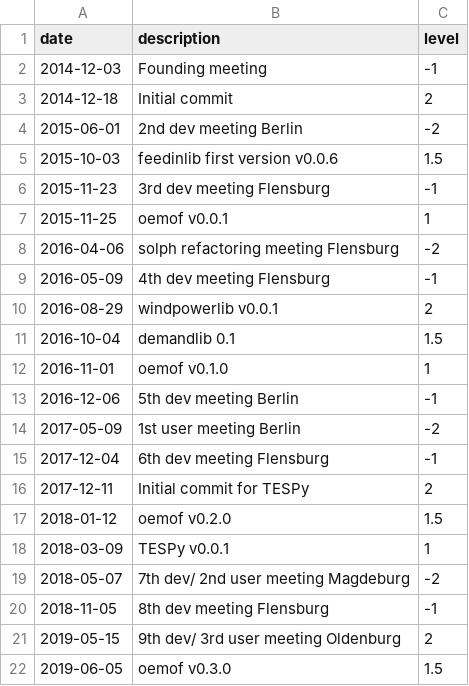
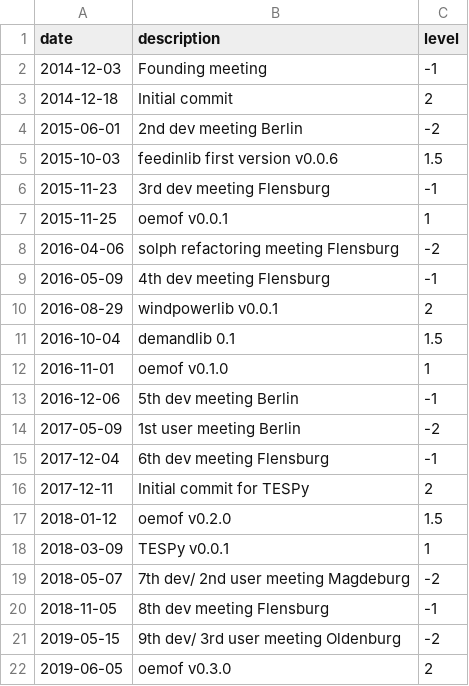
Before and after one commit to oemof/oemof, a CSV file: oemof_timeline/sorted_events.csv, drawn as a sheet.

Commit message:
Meetings below, releases above

```diff
--- a/oemof_timeline/sorted_events.csv
+++ b/oemof_timeline/sorted_events.csv
@@ -20,3 +20,3 @@ date,description,level
 2018-11-05,8th dev meeting Flensburg,-1
-2019-05-15,9th dev/ 3rd user meeting Oldenburg,2
-2019-06-05,oemof v0.3.0,1.5
+2019-05-15,9th dev/ 3rd user meeting Oldenburg,-2
+2019-06-05,oemof v0.3.0,2
```
